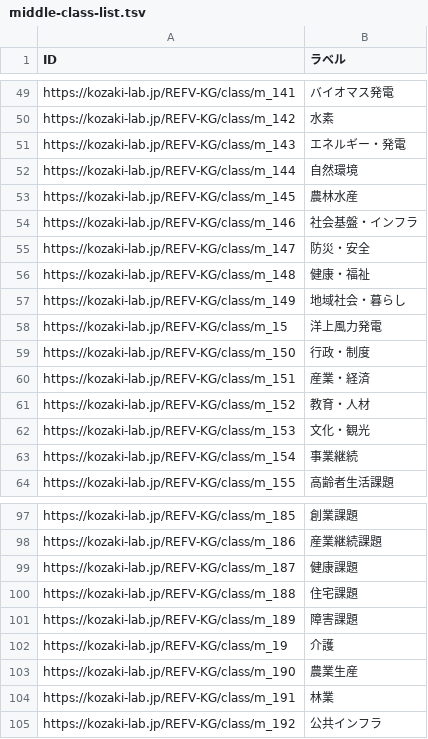
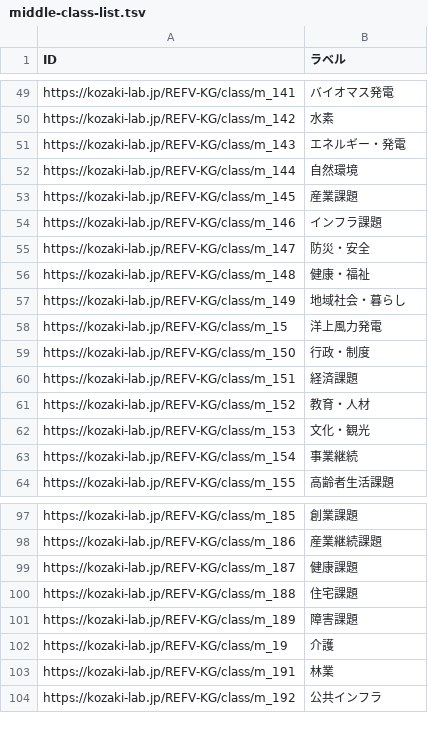
Before and after one commit to GP23A134/2025FujitaPages, a TSV file: docs/data/output/middle-class-list.tsv, drawn as a sheet; only a part is shown, gaps mark what is left out.

Commit message:
クラス間の境界を相談してから合意した移動案を作れるようにし、クラス階層を更新
・中間クラスを複数選択したとき、境界の評価と移動候補の相談を始める依頼例を追加
・AIの返答後、合意した候補だけ変更案にする依頼例を追加
・中間クラス名を「農林水産」から「産業課題」、「社会基盤・インフラ」から「インフラ課題」、「産業・経済」から「経済課題」に変更し、「農業生産」を削除
・「円安」「国際情勢不安」「物価高騰」「木材供給不足」「米供給不足」「接種費用負担」「低所得世帯負担」の親クラスを変更

```diff
--- a/docs/data/output/middle-class-list.tsv
+++ b/docs/data/output/middle-class-list.tsv
@@ -52,4 +52,4 @@ https://kozaki-lab.jp/REFV-KG/class/m_143	エネルギー・発電
 https://kozaki-lab.jp/REFV-KG/class/m_144	自然環境
-https://kozaki-lab.jp/REFV-KG/class/m_145	農林水産
-https://kozaki-lab.jp/REFV-KG/class/m_146	社会基盤・インフラ
+https://kozaki-lab.jp/REFV-KG/class/m_145	産業課題
+https://kozaki-lab.jp/REFV-KG/class/m_146	インフラ課題
 https://kozaki-lab.jp/REFV-KG/class/m_147	防災・安全
@@ -59,3 +59,3 @@ https://kozaki-lab.jp/REFV-KG/class/m_15	洋上風力発電
 https://kozaki-lab.jp/REFV-KG/class/m_150	行政・制度
-https://kozaki-lab.jp/REFV-KG/class/m_151	産業・経済
+https://kozaki-lab.jp/REFV-KG/class/m_151	経済課題
 https://kozaki-lab.jp/REFV-KG/class/m_152	教育・人材
@@ -102,3 +102,2 @@ https://kozaki-lab.jp/REFV-KG/class/m_189	障害課題
 https://kozaki-lab.jp/REFV-KG/class/m_19	介護
-https://kozaki-lab.jp/REFV-KG/class/m_190	農業生産
 https://kozaki-lab.jp/REFV-KG/class/m_191	林業
```
Also changed, not shown: 4 other files.
